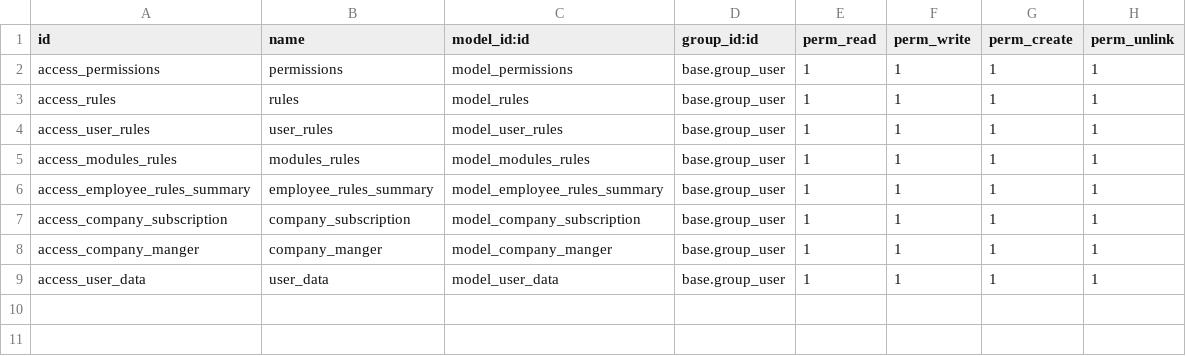
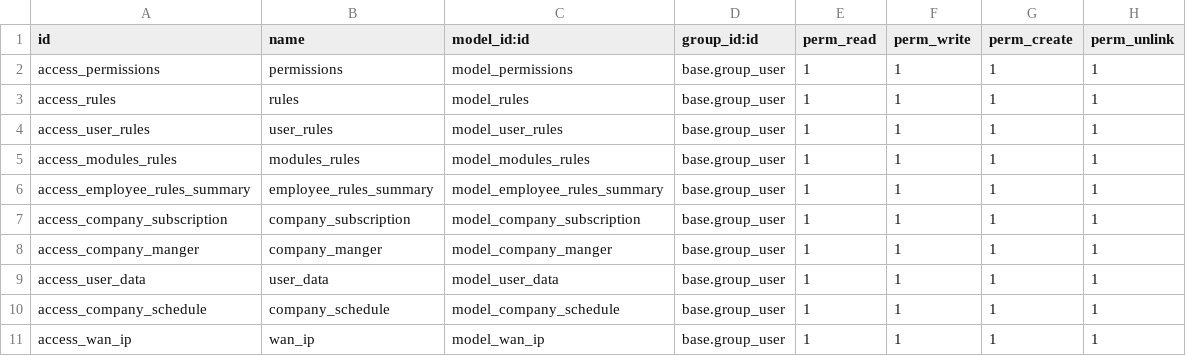
Before and after one commit to ahmed-adel-mahgoub/proftel_16, a CSV file: permissions/security/ir.model.access.csv, drawn as a sheet; the diff names each change by its address in the sheet, - before the commit and + after, or states it on an @@ line.

```diff
--- a/permissions/security/ir.model.access.csv
+++ b/permissions/security/ir.model.access.csv
+row 10: access_company_schedule | company_schedule | model_company_schedule | base.group_user | 1 | 1 | 1 | 1
+row 11: access_wan_ip | wan_ip | model_wan_ip | base.group_user | 1 | 1 | 1 | 1
```
Also changed, not shown: 11 other files.
